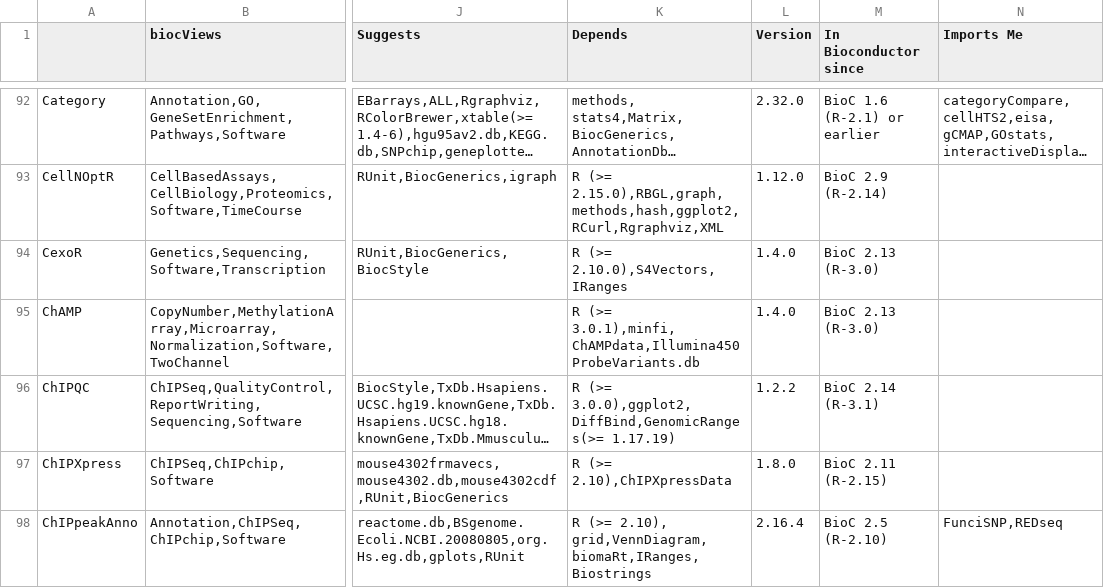
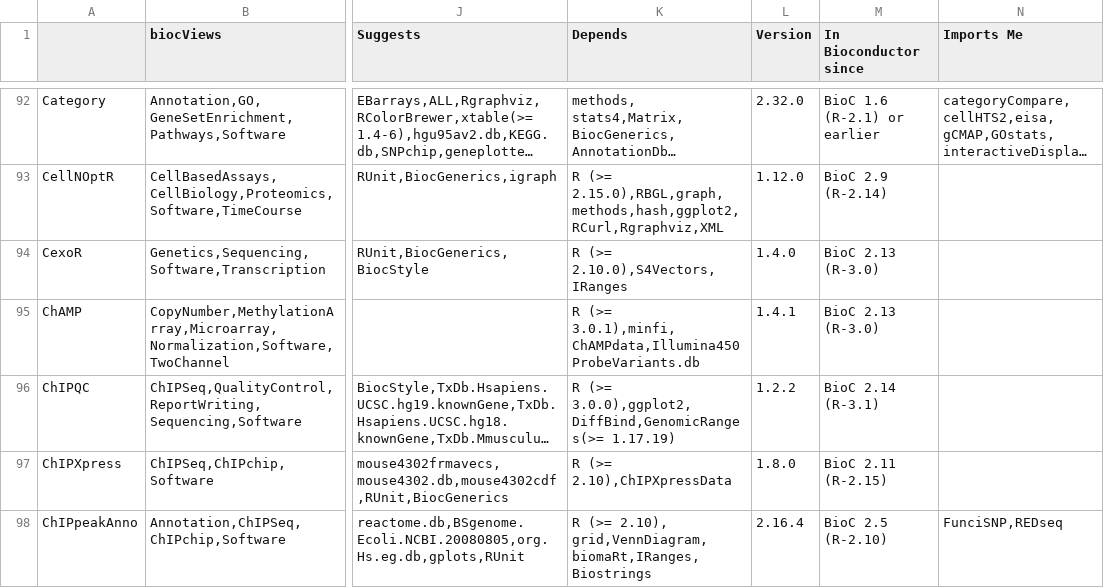
Before and after one commit to maelick/GitHub-API-Helpers, a CSV file: data/bioconductor_description.csv, drawn as a sheet; only a part is shown, gaps mark what is left out; long unchanged cells end in …; the diff covers the shown part only; the diff names each change by its address in the sheet, - before the commit and + after, or states it on an @@ line.

```diff
--- a/data/bioconductor_description.csv
+++ b/data/bioconductor_description.csv
-L95 (Version): 1.4.0
+L95 (Version): 1.4.1
```
Also changed, not shown: 59 edited cells elsewhere in this file, 5 other files.
